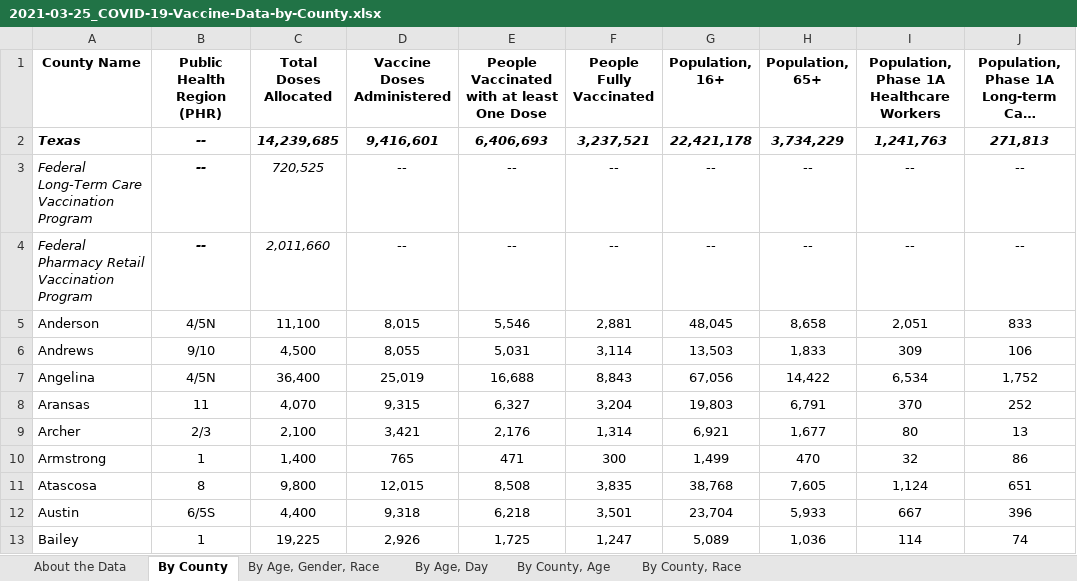
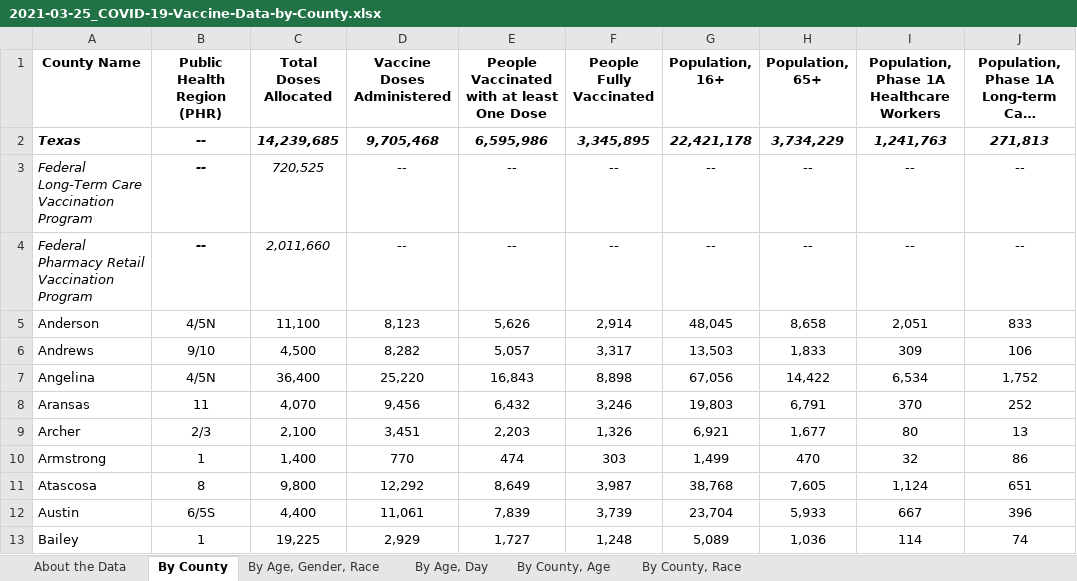
Before and after one commit to utexas-lbjp-data/tx_vaccine_site, an Excel workbook: _site/raw_data/2021-03-25_COVID-19-Vaccine-Data-by-County.xlsx, sheet By County, drawn as a sheet; only a part is shown; long unchanged cells end in …; values as stored, in another font and other column widths than the file's, no borders; the diff covers the shown part only; the diff names each change by its address in the sheet, - before the commit and + after, or states it on an @@ line.

```diff
--- a/_site/raw_data/2021-03-25_COVID-19-Vaccine-Data-by-County.xlsx (sheet By County)
+++ b/_site/raw_data/2021-03-25_COVID-19-Vaccine-Data-by-County.xlsx (sheet By County)
-D2 (Vaccine Doses Administered): 9,416,601
+D2 (Vaccine Doses Administered): 9,705,468
-E2: 6,406,693
+E2: 6,595,986
-F2 (People Fully Vaccinated): 3,237,521
+F2 (People Fully Vaccinated): 3,345,895
-D5 (Vaccine Doses Administered): 8,015
+D5 (Vaccine Doses Administered): 8,123
-E5: 5,546
+E5: 5,626
-F5 (People Fully Vaccinated): 2,881
+F5 (People Fully Vaccinated): 2,914
-D6 (Vaccine Doses Administered): 8,055
+D6 (Vaccine Doses Administered): 8,282
-E6: 5,031
+E6: 5,057
-F6 (People Fully Vaccinated): 3,114
+F6 (People Fully Vaccinated): 3,317
-D7 (Vaccine Doses Administered): 25,019
+D7 (Vaccine Doses Administered): 25,220
-E7: 16,688
+E7: 16,843
-F7 (People Fully Vaccinated): 8,843
+F7 (People Fully Vaccinated): 8,898
-D8 (Vaccine Doses Administered): 9,315
+D8 (Vaccine Doses Administered): 9,456
-E8: 6,327
+E8: 6,432
-F8 (People Fully Vaccinated): 3,204
+F8 (People Fully Vaccinated): 3,246
-D9 (Vaccine Doses Administered): 3,421
+D9 (Vaccine Doses Administered): 3,451
-E9: 2,176
+E9: 2,203
-F9 (People Fully Vaccinated): 1,314
+F9 (People Fully Vaccinated): 1,326
-D10 (Vaccine Doses Administered): 765
+D10 (Vaccine Doses Administered): 770
-E10: 471
+E10: 474
-F10 (People Fully Vaccinated): 300
+F10 (People Fully Vaccinated): 303
-D11 (Vaccine Doses Administered): 12,015
+D11 (Vaccine Doses Administered): 12,292
-E11: 8,508
+E11: 8,649
-F11 (People Fully Vaccinated): 3,835
+F11 (People Fully Vaccinated): 3,987
-D12 (Vaccine Doses Administered): 9,318
+D12 (Vaccine Doses Administered): 11,061
-E12: 6,218
+E12: 7,839
-F12 (People Fully Vaccinated): 3,501
+F12 (People Fully Vaccinated): 3,739
-D13 (Vaccine Doses Administered): 2,926
+D13 (Vaccine Doses Administered): 2,929
-E13: 1,725
+E13: 1,727
-F13 (People Fully Vaccinated): 1,247
+F13 (People Fully Vaccinated): 1,248
```
Also changed, not shown: 713 edited cells elsewhere in this sheet, sheet By County, Race, sheet By County, Age, sheet By Age, Day, sheet By Age, Gender, Race, sheet About the Data, raw_data/2021-03-25_COVID-19-Vaccine-Data-by-County.xlsx, 22 other files.
